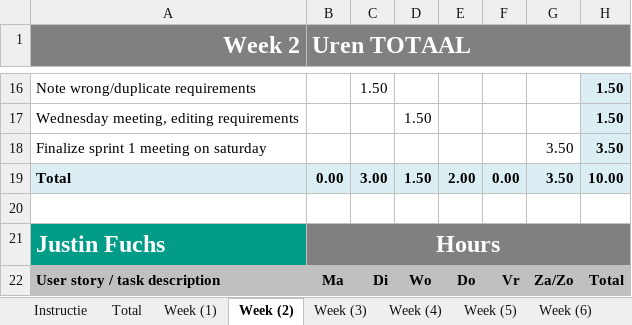
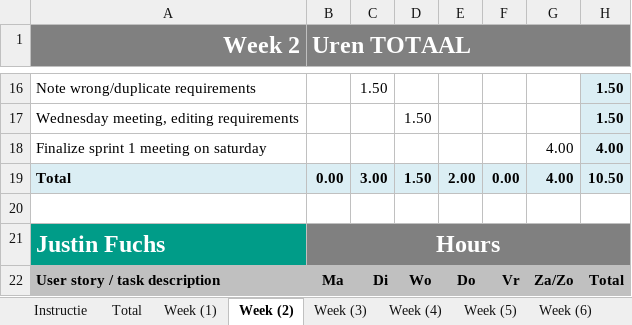
Before and after one commit to ViktorGox/ProjectClientOnBoardGitProject, an Excel workbook: 2.2_P.CoB_Time_registration_for10.xlsx, sheet Week (2), drawn as a sheet; only a part is shown, gaps mark what is left out; values as stored, in another font and other column widths than the file's, no borders; the diff names each change by its address in the sheet, - before the commit and + after, or states it on an @@ line.

```diff
--- a/2.2_P.CoB_Time_registration_for10.xlsx (sheet Week (2))
+++ b/2.2_P.CoB_Time_registration_for10.xlsx (sheet Week (2))
-G18:G19: 3.50
+G18:G19: 4.00
-H18: 3.50
+H18: 4.00
-H19: 10.00
+H19: 10.50
```
Also changed, not shown: charts or pictures, 2 other files.
